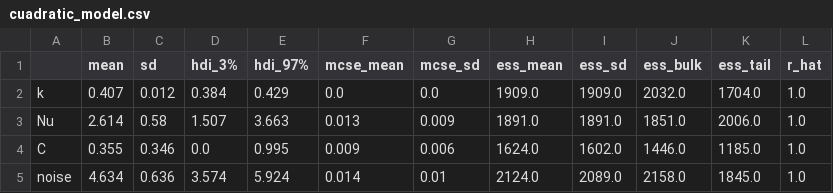
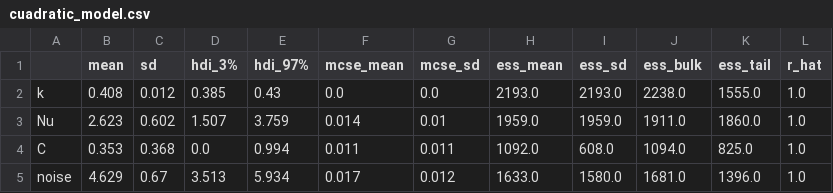
Before and after one commit to hanzy1110/BayesianModelSelection, a CSV file: summaries/cuadratic_model.csv, drawn as a sheet.

```diff
--- a/summaries/cuadratic_model.csv
+++ b/summaries/cuadratic_model.csv
@@ -1,5 +1,5 @@
 ,mean,sd,hdi_3%,hdi_97%,mcse_mean,mcse_sd,ess_mean,ess_sd,ess_bulk,ess_tail,r_hat
-k,0.407,0.012,0.384,0.429,0.0,0.0,1909.0,1909.0,2032.0,1704.0,1.0
-Nu,2.614,0.58,1.507,3.663,0.013,0.009,1891.0,1891.0,1851.0,2006.0,1.0
-C,0.355,0.346,0.0,0.995,0.009,0.006,1624.0,1602.0,1446.0,1185.0,1.0
-noise,4.634,0.636,3.574,5.924,0.014,0.01,2124.0,2089.0,2158.0,1845.0,1.0
+k,0.408,0.012,0.385,0.43,0.0,0.0,2193.0,2193.0,2238.0,1555.0,1.0
+Nu,2.623,0.602,1.507,3.759,0.014,0.01,1959.0,1959.0,1911.0,1860.0,1.0
+C,0.353,0.368,0.0,0.994,0.011,0.011,1092.0,608.0,1094.0,825.0,1.0
+noise,4.629,0.67,3.513,5.934,0.017,0.012,1633.0,1580.0,1681.0,1396.0,1.0
```
Also changed, not shown: summaries/cuartic_model.csv, summaries/cubic_model.csv, 8 other files.
